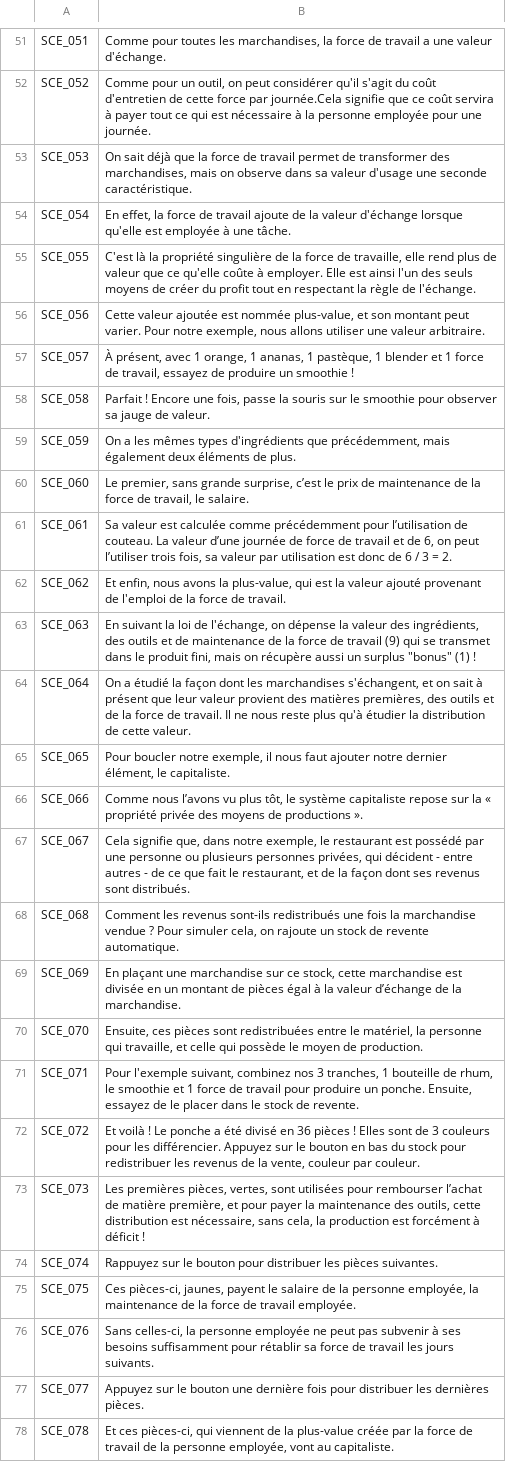
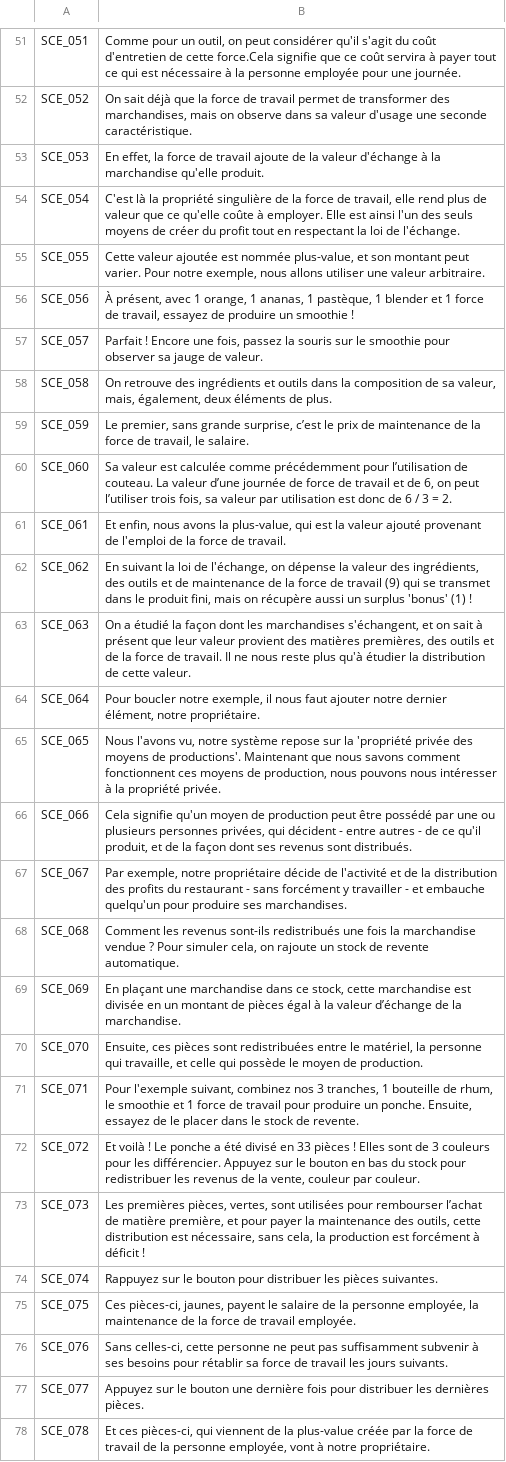
Before and after one commit to Cramena/DasKapital, a CSV file: DasKapital/Assets/Resources/DK_Scenario - Main.csv, drawn as a sheet; only a part is shown, gaps mark what is left out; the diff covers the shown part only; the diff names each change by its address in the sheet, - before the commit and + after, or states it on an @@ line.

```diff
--- a/DasKapital/Assets/Resources/DK_Scenario - Main.csv
+++ b/DasKapital/Assets/Resources/DK_Scenario - Main.csv
-B51: Comme pour toutes les marchandises, la force de travail a une valeur d'échange.
+B51: Comme pour un outil, on peut considérer qu'il s'agit du coût d'entretien de cette force.Cela signifie que ce coût servira à payer tout ce qui est nécessaire à la personne employée pour une journée.
-B52: Comme pour un outil, on peut considérer qu'il s'agit du coût d'entretien de cette force par journée.Cela signifie que ce coût servira à payer tout ce qui est nécessaire à la personne employée pour une journée.
+B52: On sait déjà que la force de travail permet de transformer des marchandises, mais on observe dans sa valeur d'usage une seconde caractéristique.
-B53: On sait déjà que la force de travail permet de transformer des marchandises, mais on observe dans sa valeur d'usage une seconde caractéristique.
+B53: En effet, la force de travail ajoute de la valeur d'échange à la marchandise qu'elle produit.
-B54: En effet, la force de travail ajoute de la valeur d'échange lorsque qu'elle est employée à une tâche.
+B54: C'est là la propriété singulière de la force de travail, elle rend plus de valeur que ce qu'elle coûte à employer. Elle est ainsi l'un des seuls moyens de créer du profit tout en respectant la loi de l'échange.
-B55: C'est là la propriété singulière de la force de travaille, elle rend plus de valeur que ce qu'elle coûte à employer. Elle est ainsi l'un des seuls moyens de créer du profit tout en respectant la règle de l'échange.
+B55: Cette valeur ajoutée est nommée plus-value, et son montant peut varier. Pour notre exemple, nous allons utiliser une valeur arbitraire.
-B56: Cette valeur ajoutée est nommée plus-value, et son montant peut varier. Pour notre exemple, nous allons utiliser une valeur arbitraire.
+B56: À présent, avec 1 orange, 1 ananas, 1 pastèque, 1 blender et 1 force de travail, essayez de produire un smoothie !
-B57: À présent, avec 1 orange, 1 ananas, 1 pastèque, 1 blender et 1 force de travail, essayez de produire un smoothie !
+B57: Parfait ! Encore une fois, passez la souris sur le smoothie pour observer sa jauge de valeur.
-B58: Parfait ! Encore une fois, passe la souris sur le smoothie pour observer sa jauge de valeur.
+B58: On retrouve des ingrédients et outils dans la composition de sa valeur, mais, également, deux éléments de plus.
-B59: On a les mêmes types d'ingrédients que précédemment, mais également deux éléments de plus.
+B59: Le premier, sans grande surprise, c’est le prix de maintenance de la force de travail, le salaire.
-B60: Le premier, sans grande surprise, c’est le prix de maintenance de la force de travail, le salaire.
+B60: Sa valeur est calculée comme précédemment pour l’utilisation de couteau. La valeur d’une journée de force de travail et de 6, on peut l’utiliser trois fois, sa valeur par utilisation est donc de 6 / 3 = 2.
-B61: Sa valeur est calculée comme précédemment pour l’utilisation de couteau. La valeur d’une journée de force de travail et de 6, on peut l’utiliser trois fois, sa valeur par utilisation est donc de 6 / 3 = 2.
+B61: Et enfin, nous avons la plus-value, qui est la valeur ajouté provenant de l'emploi de la force de travail.
-B62: Et enfin, nous avons la plus-value, qui est la valeur ajouté provenant de l'emploi de la force de travail.
+B62: En suivant la loi de l'échange, on dépense la valeur des ingrédients, des outils et de maintenance de la force de travail (9) qui se transmet dans le produit fini, mais on récupère aussi un surplus 'bonus' (1) !
-B63: En suivant la loi de l'échange, on dépense la valeur des ingrédients, des outils et de maintenance de la force de travail (9) qui se transmet dans le produit fini, mais on récupère aussi un surplus "bonus" (1) !
+B63: On a étudié la façon dont les marchandises s'échangent, et on sait à présent que leur valeur provient des matières premières, des outils et de la force de travail. Il ne nous reste plus qu'à étudier la distribution de cette valeur.
-B64: On a étudié la façon dont les marchandises s'échangent, et on sait à présent que leur valeur provient des matières premières, des outils et de la force de travail. Il ne nous reste plus qu'à étudier la distribution de cette valeur.
+B64: Pour boucler notre exemple, il nous faut ajouter notre dernier élément, notre propriétaire.
-B65: Pour boucler notre exemple, il nous faut ajouter notre dernier élément, le capitaliste.
+B65: Nous l'avons vu, notre système repose sur la 'propriété privée des moyens de productions'. Maintenant que nous savons comment fonctionnent ces moyens de production, nous pouvons nous intéresser à la propriété privée.
-B66: Comme nous l’avons vu plus tôt, le système capitaliste repose sur la « propriété privée des moyens de productions ».
+B66: Cela signifie qu'un moyen de production peut être possédé par une ou plusieurs personnes privées, qui décident - entre autres - de ce qu'il produit, et de la façon dont ses revenus sont distribués.
-B67: Cela signifie que, dans notre exemple, le restaurant est possédé par une personne ou plusieurs personnes privées, qui décident - entre autres - de ce que fait le restaurant, et de la façon dont ses revenus sont distribués.
+B67: Par exemple, notre propriétaire décide de l'activité et de la distribution des profits du restaurant - sans forcément y travailler - et embauche quelqu'un pour produire ses marchandises.
-B69: …une marchandise sur ce stock,…
+B69: …une marchandise dans ce stock,…
-B72: …divisé en 36 pièces !…
+B72: …divisé en 33 pièces !…
-B76: Sans celles-ci, la personne employée ne peut pas subvenir à ses besoins suffisamment pour rétablir…
+B76: Sans celles-ci, cette personne ne peut pas suffisamment subvenir à ses besoins pour rétablir…
-B78: …employée, vont au capitaliste.
+B78: …employée, vont à notre propriétaire.
```
Also changed, not shown: 8 added rows, 1 removed row and 41 edited cells elsewhere in this file, 5 other files.
